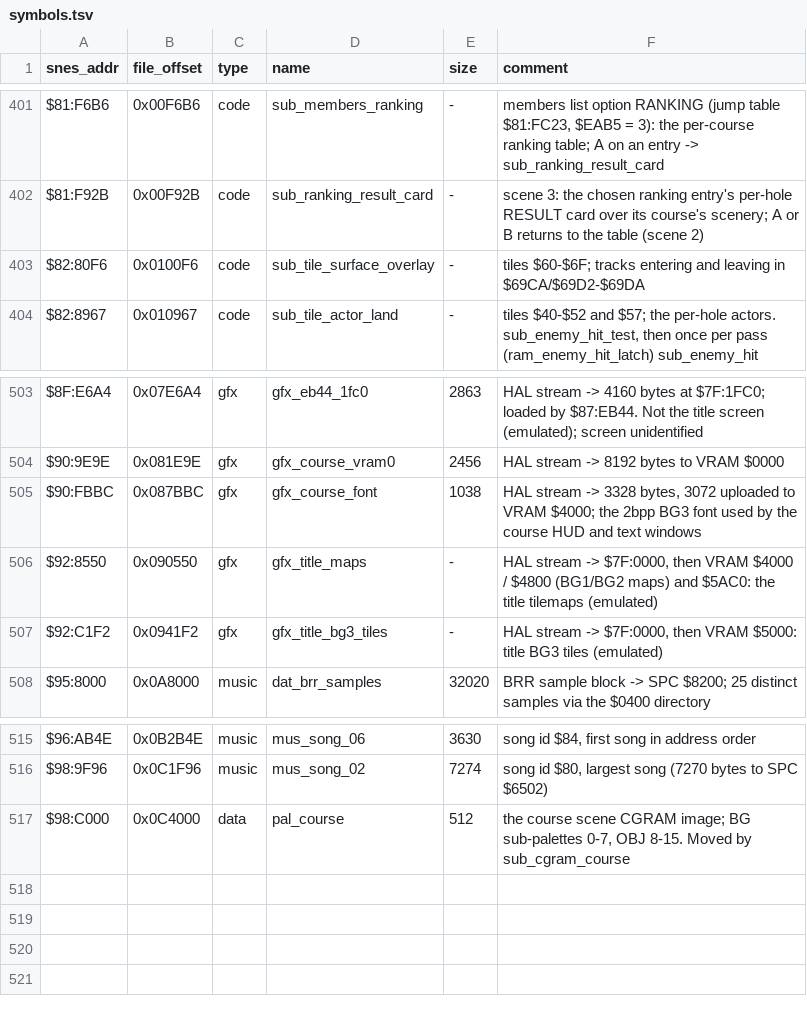
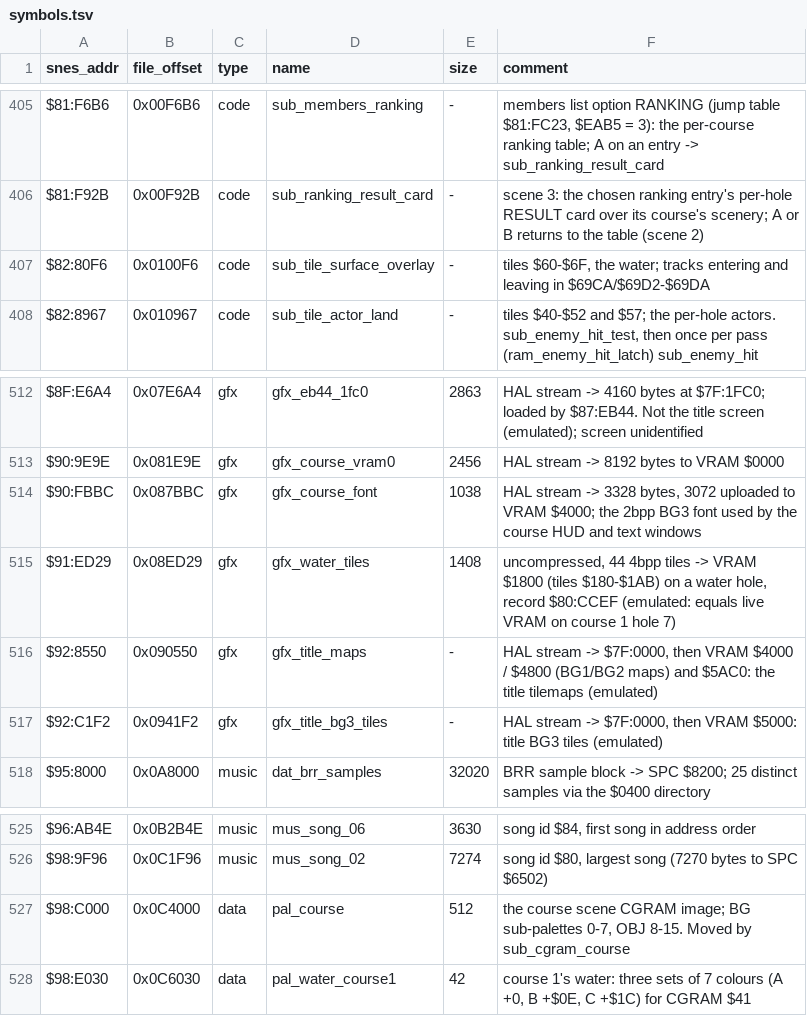
Before and after one commit to ocramz/snes-playground, a TSV file: symbols.tsv, drawn as a sheet; only a part is shown, gaps mark what is left out; the diff covers the shown part only.

Commit message:
water hazard wip

```diff
--- a/symbols.tsv
+++ b/symbols.tsv
@@ -402,3 +406,3 @@ $81:F6B6	0x00F6B6	code	sub_members_ranking	-	members list option RANKING (jump t
 $81:F92B	0x00F92B	code	sub_ranking_result_card	-	scene 3: the chosen ranking entry's per-hole RESULT card over its course's scenery; A or B returns to the table (scene 2)
-$82:80F6	0x0100F6	code	sub_tile_surface_overlay	-	tiles $60-$6F; tracks entering and leaving in $69CA/$69D2-$69DA
+$82:80F6	0x0100F6	code	sub_tile_surface_overlay	-	tiles $60-$6F, the water; tracks entering and leaving in $69CA/$69D2-$69DA
 $82:8967	0x010967	code	sub_tile_actor_land	-	tiles $40-$52 and $57; the per-hole actors. sub_enemy_hit_test, then once per pass (ram_enemy_hit_latch) sub_enemy_hit
@@ -505,2 +514,3 @@ $90:9E9E	0x081E9E	gfx	gfx_course_vram0	2456	HAL stream -> 8192 bytes to VRAM $00
 $90:FBBC	0x087BBC	gfx	gfx_course_font	1038	HAL stream -> 3328 bytes, 3072 uploaded to VRAM $4000; the 2bpp BG3 font used by the course HUD and text windows
+$91:ED29	0x08ED29	gfx	gfx_water_tiles	1408	uncompressed, 44 4bpp tiles -> VRAM $1800 (tiles $180-$1AB) on a water hole, record $80:CCEF (emulated: equals live VRAM on course 1 hole 7)
 $92:8550	0x090550	gfx	gfx_title_maps	-	HAL stream -> $7F:0000, then VRAM $4000 / $4800 (BG1/BG2 maps) and $5AC0: the title tilemaps (emulated)
@@ -517 +527,2 @@ $98:9F96	0x0C1F96	music	mus_song_02	7274	song id $80, largest song (7270 bytes t
 $98:C000	0x0C4000	data	pal_course	512	the course scene CGRAM image; BG sub-palettes 0-7, OBJ 8-15. Moved by sub_cgram_course
+$98:E030	0x0C6030	data	pal_water_course1	42	course 1's water: three sets of 7 colours (A +0, B +$0E, C +$1C) for CGRAM $41
```
Also changed, not shown: 9 added rows elsewhere in this file, 9 other files.
